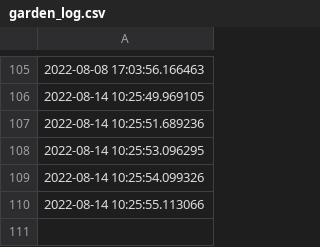
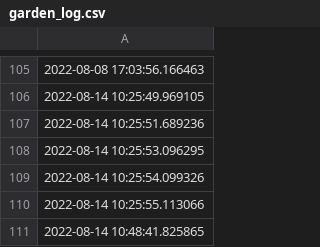
Before and after one commit to Ekoda/Gardener, a CSV file: garden_log.csv, drawn as a sheet; only a part is shown, gaps mark what is left out.

Commit message:
Make it green.

```diff
--- a/garden_log.csv
+++ b/garden_log.csv
@@ -110 +110,2 @@
 2022-08-14 10:25:55.113066
+2022-08-14 10:48:41.825865
```
